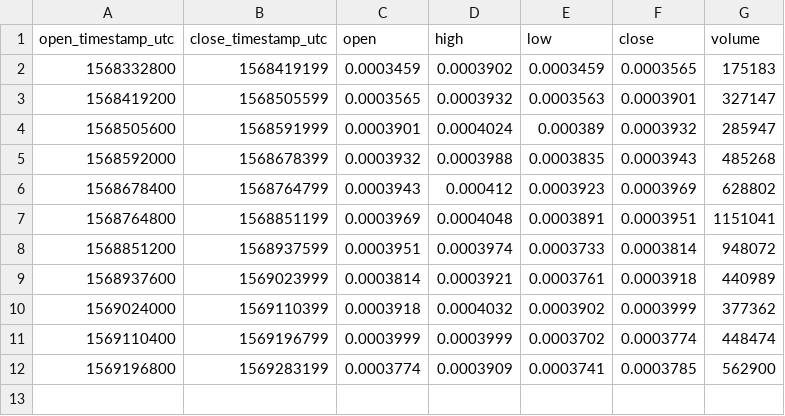
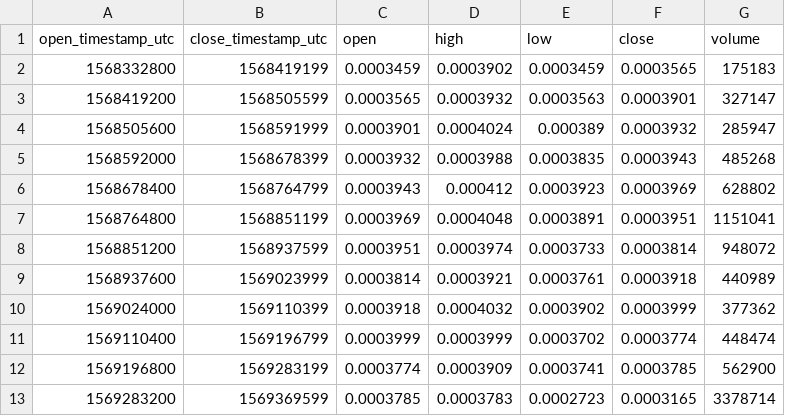
Before and after one commit to cryptobigbro/bitmex-EOSZ19, a CSV file: bitmex-EOSZ19-1d.csv, drawn as a sheet; the diff names each change by its address in the sheet, - before the commit and + after, or states it on an @@ line.

```diff
--- a/bitmex-EOSZ19-1d.csv
+++ b/bitmex-EOSZ19-1d.csv
+row 13: 1569283200 | 1569369599 | 0.0003785 | 0.0003783 | 0.0002723 | 0.0003165 | 3378714
```
Also changed, not shown: bitmex-EOSZ19-1h.csv, 1 other file.
